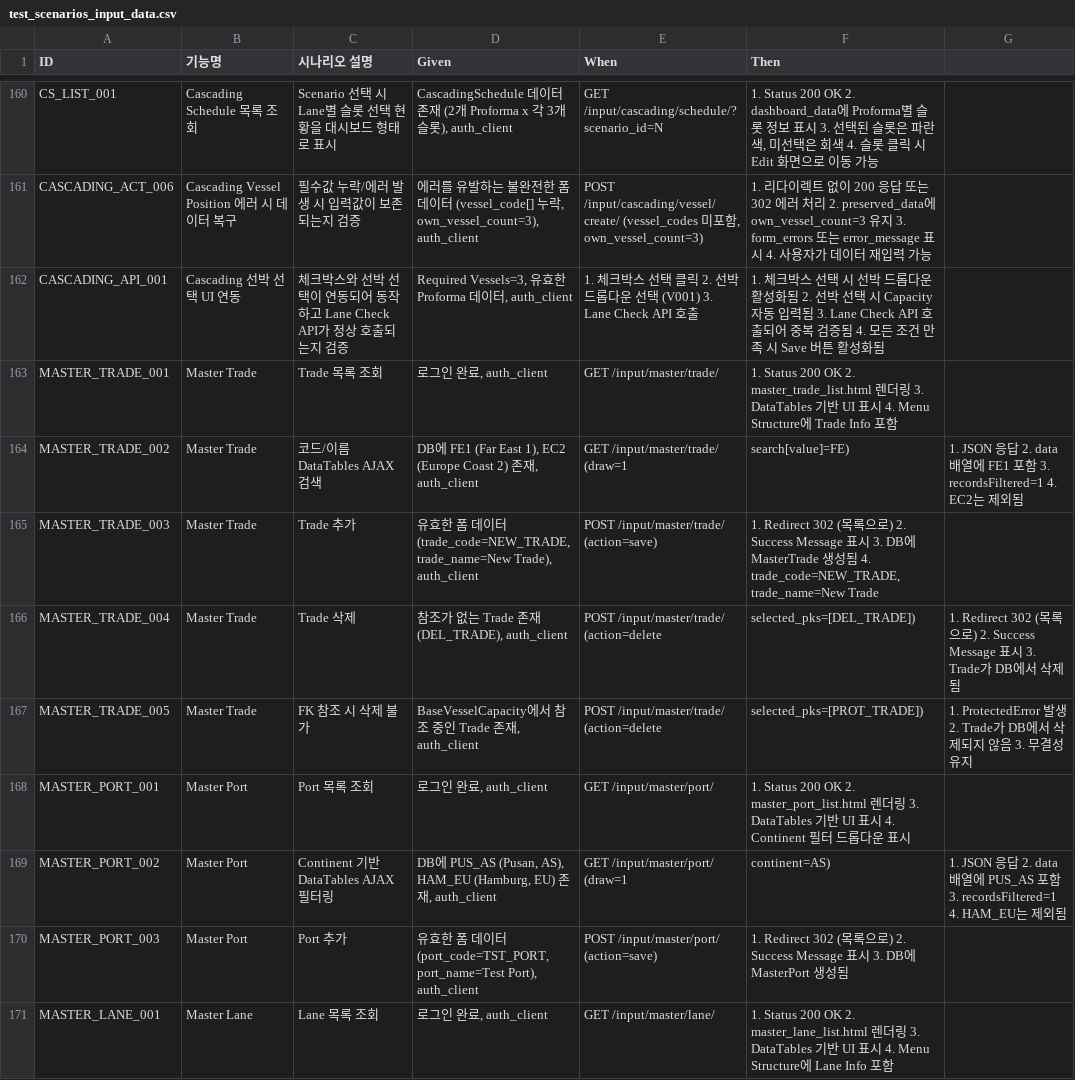
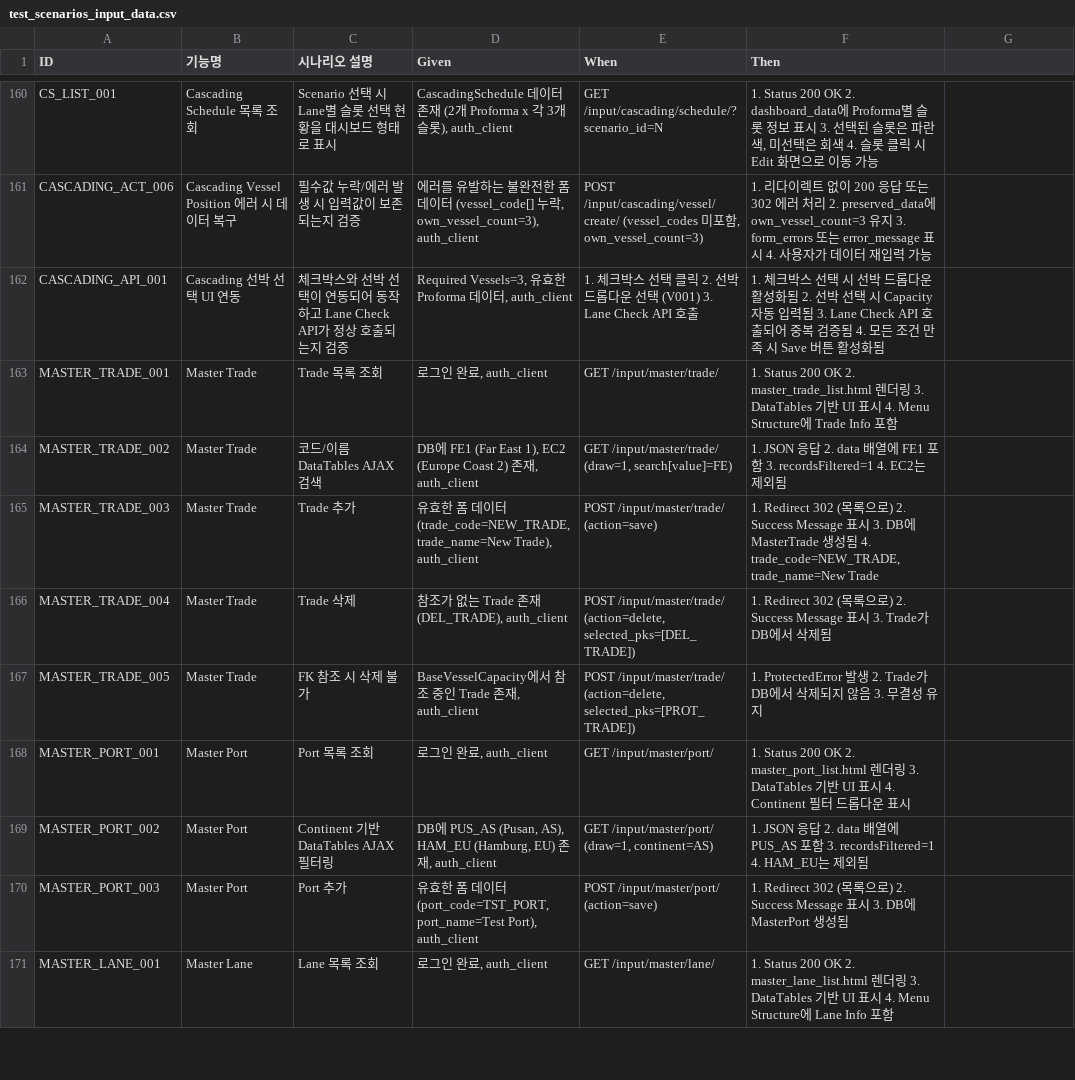
Before and after one commit to cbjsena/cascadingDemo, a CSV file: doc/test_scenarios/test_scenarios_input_data.csv, drawn as a sheet; only a part is shown, gaps mark what is left out; the diff covers the shown part only.

Commit message:
Refactor input data CSV files; standardize formatting and improve readability

```diff
--- a/doc/test_scenarios/test_scenarios_input_data.csv
+++ b/doc/test_scenarios/test_scenarios_input_data.csv
@@ -163,8 +163,8 @@ CASCADING_API_001,Cascading 선박 선택 UI 연동,체크박스와 선박 선
 MASTER_TRADE_001,Master Trade,Trade 목록 조회,"로그인 완료, auth_client",GET /input/master/trade/,"1. Status 200 OK 2. master_trade_list.html 렌더링 3. DataTables 기반 UI 표시 4. Menu Structure에 Trade Info 포함"
-MASTER_TRADE_002,Master Trade,코드/이름 DataTables AJAX 검색,"DB에 FE1 (Far East 1), EC2 (Europe Coast 2) 존재, auth_client",GET /input/master/trade/ (draw=1, search[value]=FE),"1. JSON 응답 2. data 배열에 FE1 포함 3. recordsFiltered=1 4. EC2는 제외됨"
+MASTER_TRADE_002,Master Trade,코드/이름 DataTables AJAX 검색,"DB에 FE1 (Far East 1), EC2 (Europe Coast 2) 존재, auth_client","GET /input/master/trade/ (draw=1, search[value]=FE)","1. JSON 응답 2. data 배열에 FE1 포함 3. recordsFiltered=1 4. EC2는 제외됨"
 MASTER_TRADE_003,Master Trade,Trade 추가,"유효한 폼 데이터 (trade_code=NEW_TRADE, trade_name=New Trade), auth_client",POST /input/master/trade/ (action=save),"1. Redirect 302 (목록으로) 2. Success Message 표시 3. DB에 MasterTrade 생성됨 4. trade_code=NEW_TRADE, trade_name=New Trade"
-MASTER_TRADE_004,Master Trade,Trade 삭제,"참조가 없는 Trade 존재 (DEL_TRADE), auth_client",POST /input/master/trade/ (action=delete, selected_pks=[DEL_TRADE]),"1. Redirect 302 (목록으로) 2. Success Message 표시 3. Trade가 DB에서 삭제됨"
-MASTER_TRADE_005,Master Trade,FK 참조 시 삭제 불가,"BaseVesselCapacity에서 참조 중인 Trade 존재, auth_client",POST /input/master/trade/ (action=delete, selected_pks=[PROT_TRADE]),"1. ProtectedError 발생 2. Trade가 DB에서 삭제되지 않음 3. 무결성 유지"
+MASTER_TRADE_004,Master Trade,Trade 삭제,"참조가 없는 Trade 존재 (DEL_TRADE), auth_client","POST /input/master/trade/ (action=delete, selected_pks=[DEL_TRADE])","1. Redirect 302 (목록으로) 2. Success Message 표시 3. Trade가 DB에서 삭제됨"
+MASTER_TRADE_005,Master Trade,FK 참조 시 삭제 불가,"BaseVesselCapacity에서 참조 중인 Trade 존재, auth_client","POST /input/master/trade/ (action=delete, selected_pks=[PROT_TRADE])","1. ProtectedError 발생 2. Trade가 DB에서 삭제되지 않음 3. 무결성 유지"
 MASTER_PORT_001,Master Port,Port 목록 조회,"로그인 완료, auth_client",GET /input/master/port/,"1. Status 200 OK 2. master_port_list.html 렌더링 3. DataTables 기반 UI 표시 4. Continent 필터 드롭다운 표시"
-MASTER_PORT_002,Master Port,Continent 기반 DataTables AJAX 필터링,"DB에 PUS_AS (Pusan, AS), HAM_EU (Hamburg, EU) 존재, auth_client",GET /input/master/port/ (draw=1, continent=AS),"1. JSON 응답 2. data 배열에 PUS_AS 포함 3. recordsFiltered=1 4. HAM_EU는 제외됨"
+MASTER_PORT_002,Master Port,Continent 기반 DataTables AJAX 필터링,"DB에 PUS_AS (Pusan, AS), HAM_EU (Hamburg, EU) 존재, auth_client","GET /input/master/port/ (draw=1, continent=AS)","1. JSON 응답 2. data 배열에 PUS_AS 포함 3. recordsFiltered=1 4. HAM_EU는 제외됨"
 MASTER_PORT_003,Master Port,Port 추가,"유효한 폼 데이터 (port_code=TST_PORT, port_name=Test Port), auth_client",POST /input/master/port/ (action=save),"1. Redirect 302 (목록으로) 2. Success Message 표시 3. DB에 MasterPort 생성됨"
```
Also changed, not shown: 6 edited cells elsewhere in this file, 10 other files.
